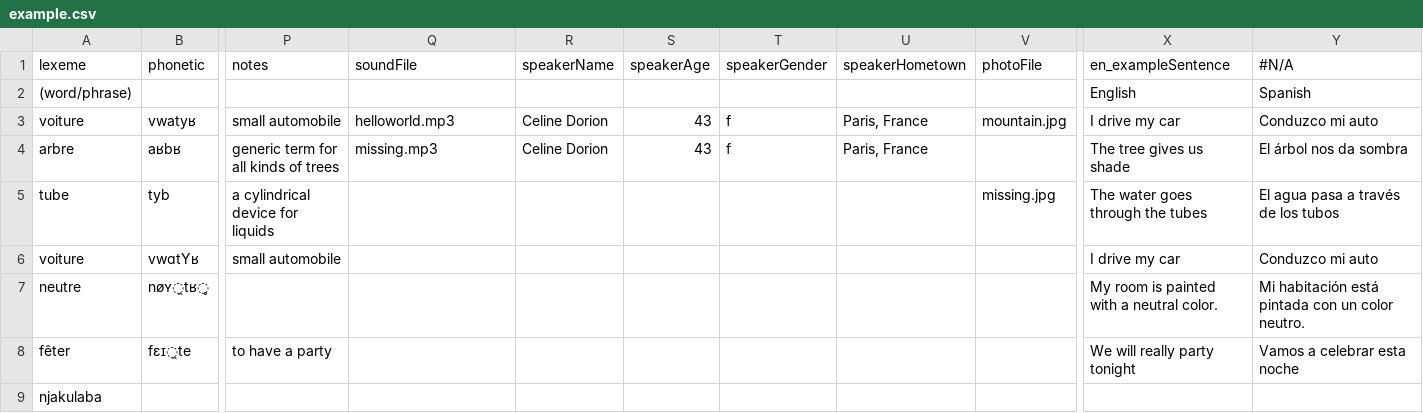
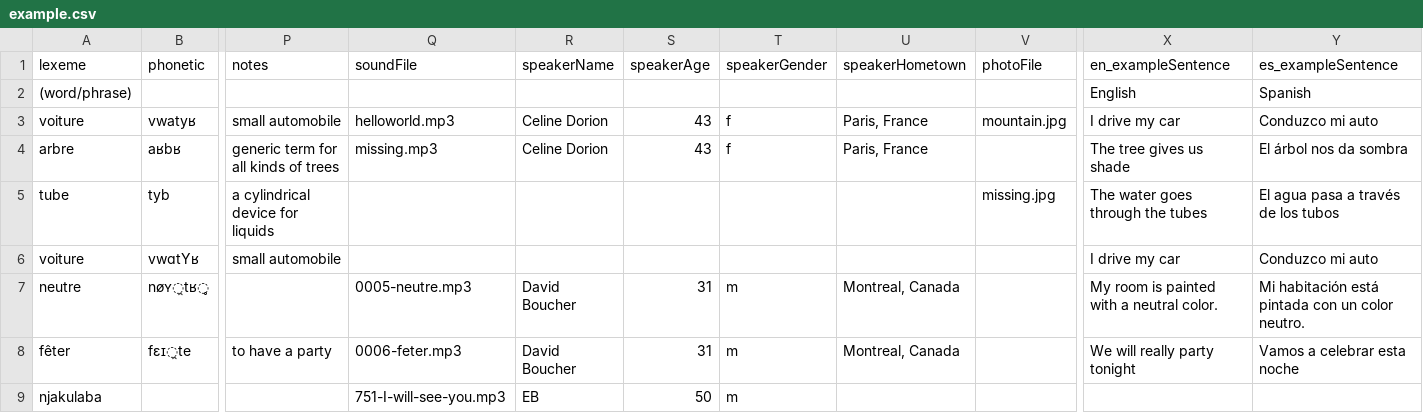
Before and after one commit to livingtongues/living-dictionaries, a CSV file: packages/scripts/import/data/example/example.csv, drawn as a sheet; only a part is shown, gaps mark what is left out; the diff names each change by its address in the sheet, - before the commit and + after, or states it on an @@ line.

Commit message:
finish updating import script for monorepo use

```diff
--- a/packages/scripts/import/data/example/example.csv
+++ b/packages/scripts/import/data/example/example.csv
-Y1: #N/A
+Y1: es_exampleSentence
-Q7 (soundFile): (empty)
+Q7 (soundFile): 0005-neutre.mp3
-R7:R8 (speakerName): (empty)
+R7:R8 (speakerName): David Boucher
-S7:S8 (speakerAge): (empty)
+S7:S8 (speakerAge): 31
-T7:T9 (speakerGender): (empty)
+T7:T9 (speakerGender): m
-U7:U8 (speakerHometown): (empty)
+U7:U8 (speakerHometown): Montreal, Canada
-Q8 (soundFile): (empty)
+Q8 (soundFile): 0006-feter.mp3
-Q9 (soundFile): (empty)
+Q9 (soundFile): 751-I-will-see-you.mp3
-R9 (speakerName): (empty)
+R9 (speakerName): EB
-S9 (speakerAge): (empty)
+S9 (speakerAge): 50
```
Also changed, not shown: 17 other files.
